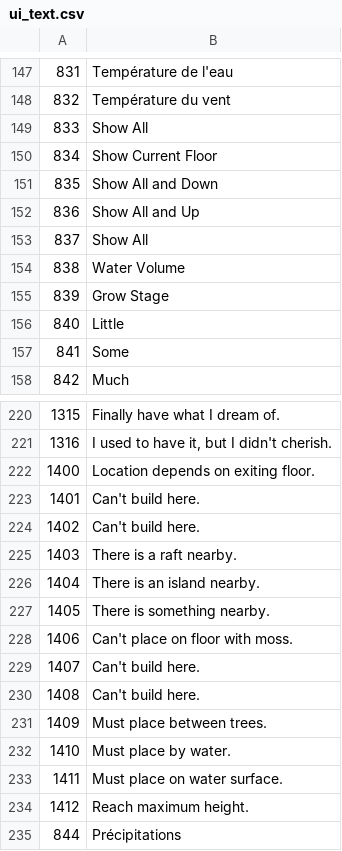
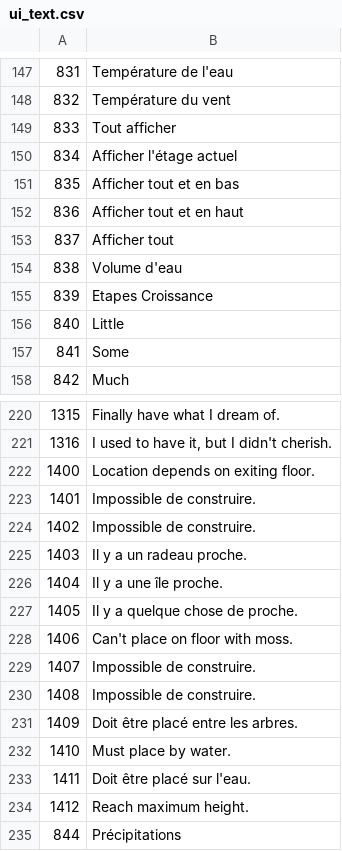
Before and after one commit to justusgamelab2016/LW-translation, a CSV file: language/fr/ui_text.csv, drawn as a sheet; only a part is shown, gaps mark what is left out; the diff covers the shown part only.

Commit message:
Update ui_text.csv

```diff
--- a/language/fr/ui_text.csv
+++ b/language/fr/ui_text.csv
@@ -148,9 +148,9 @@
 832,Température du vent
-833,Show All
-834,Show Current Floor
-835,Show All and Down
-836,Show All and Up
-837,Show All
-838,Water Volume
-839,Grow Stage
+833,Tout afficher
+834,Afficher l'étage actuel
+835,Afficher tout et en bas
+836,Afficher tout et en haut
+837,Afficher tout
+838,Volume d'eau
+839,Etapes Croissance
 840,Little
@@ -222,13 +222,13 @@
 1400,Location depends on exiting floor.
-1401,Can't build here.
-1402,Can't build here.
-1403,There is a raft nearby.
-1404,There is an island nearby.
-1405,There is something nearby.
+1401,Impossible de construire.
+1402,Impossible de construire.
+1403,Il y a un radeau proche.
+1404,Il y a une île proche.
+1405,Il y a quelque chose de proche.
 1406,Can't place on floor with moss.
-1407,Can't build here.
-1408,Can't build here.
-1409,Must place between trees.
+1407,Impossible de construire.
+1408,Impossible de construire.
+1409,Doit être placé entre les arbres.
 1410,Must place by water.
-1411,Must place on water surface.
+1411,Doit être placé sur l'eau.
 1412,Reach maximum height.
```
Also changed, not shown: 5 edited cells elsewhere in this file.
